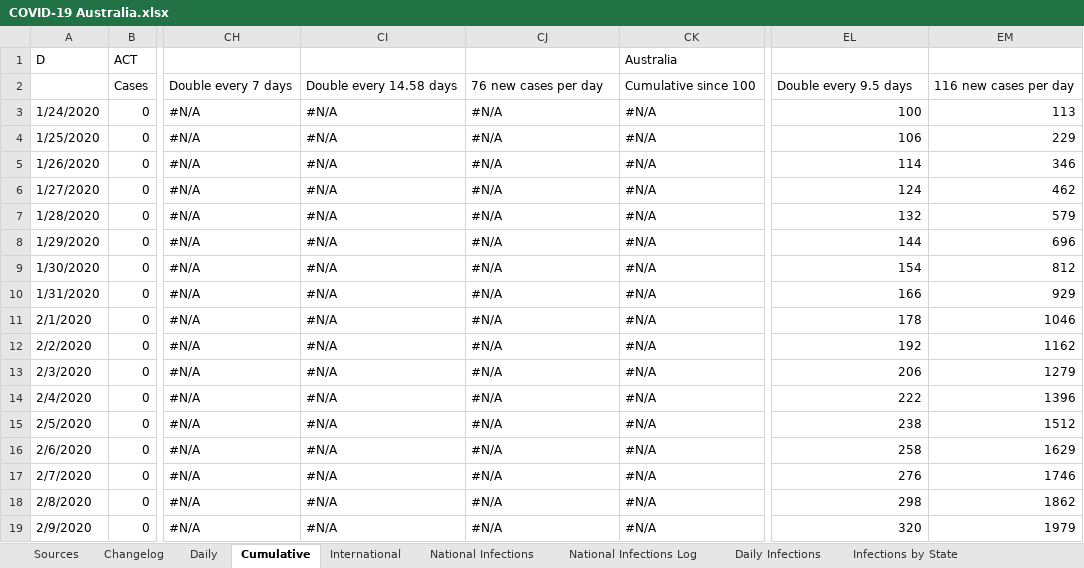
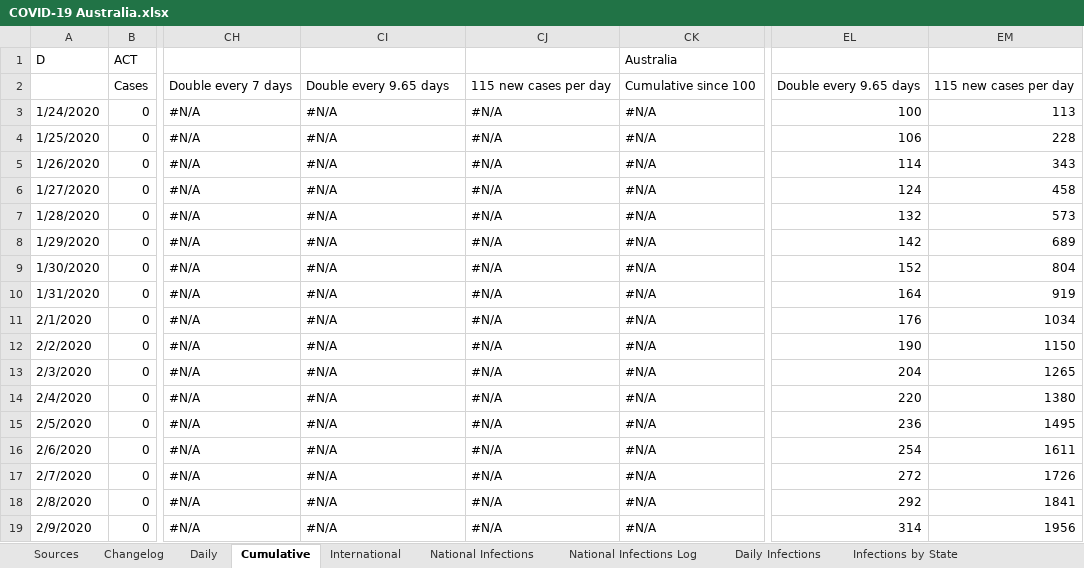
Before and after one commit to MarcusP-P/AusCovid-19, an Excel workbook: COVID-19 Australia.xlsx, sheet Cumulative, drawn as a sheet; only a part is shown, gaps mark what is left out; values as stored, in another font and other column widths than the file's, no cell formats; the diff covers the shown part only; the diff names each change by its address in the sheet, - before the commit and + after, or states it on an @@ line.

Commit message:
8/9/20 R1
Update data

```diff
--- a/COVID-19 Australia.xlsx (sheet Cumulative)
+++ b/COVID-19 Australia.xlsx (sheet Cumulative)
-CI2: Double every 14.58 days
+CI2: Double every 9.65 days
-CJ2: 76 new cases per day
+CJ2: 115 new cases per day
-EL2: Double every 9.5 days
+EL2: Double every 9.65 days
-EM2: 116 new cases per day
+EM2: 115 new cases per day
-EM4: 229
+EM4: 228
-EM5: 346
+EM5: 343
-EM6: 462
+EM6: 458
-EM7: 579
+EM7: 573
-EL8: 144
+EL8: 142
-EM8: 696
+EM8: 689
-EL9: 154
+EL9: 152
-EM9: 812
+EM9: 804
-EL10: 166
+EL10: 164
-EM10: 929
+EM10: 919
-EL11: 178
+EL11: 176
-EM11: 1046
+EM11: 1034
-EL12: 192
+EL12: 190
-EM12: 1162
+EM12: 1150
-EL13: 206
+EL13: 204
-EM13: 1279
+EM13: 1265
-EL14: 222
+EL14: 220
-EM14: 1396
+EM14: 1380
-EL15: 238
+EL15: 236
-EM15: 1512
+EM15: 1495
-EL16: 258
+EL16: 254
-EM16: 1629
+EM16: 1611
-EL17: 276
+EL17: 272
-EM17: 1746
+EM17: 1726
-EL18: 298
+EL18: 292
-EM18: 1862
+EM18: 1841
-EL19: 320
+EL19: 314
-EM19: 1979
+EM19: 1956
```
Also changed, not shown: 500 edited cells elsewhere in this sheet, sheet International, sheet Daily, sheet Changelog, cell formats, charts or pictures.
